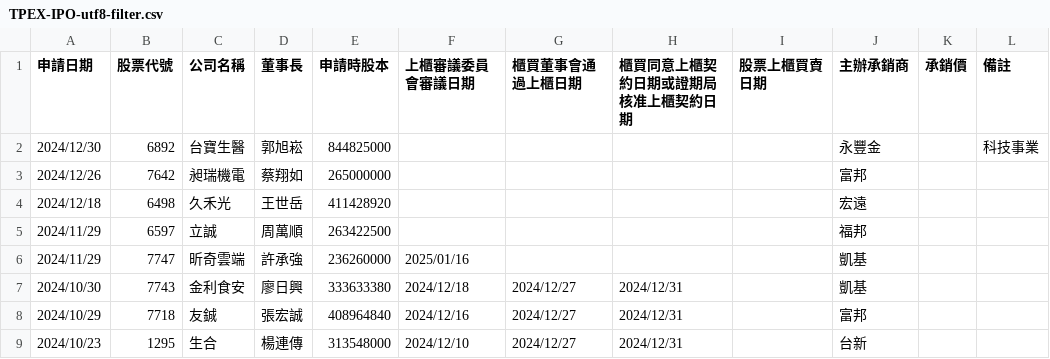
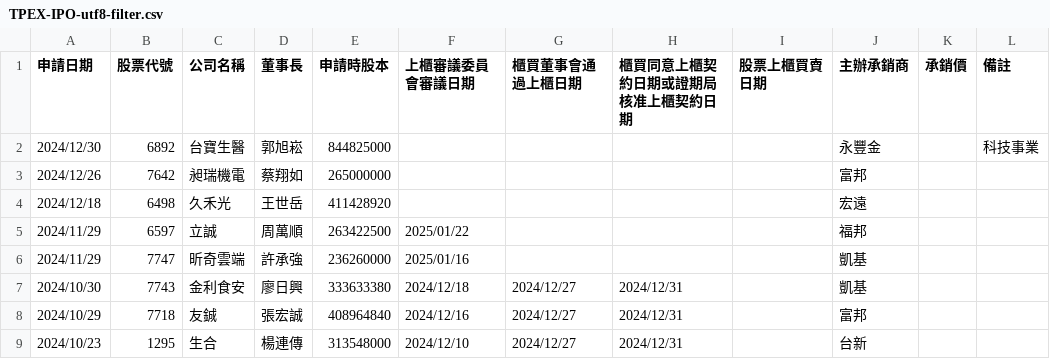
Before and after one commit to wenchiehlee/Selenium-Actions.IPO, a CSV file: TPEX-IPO-utf8-filter.csv, drawn as a sheet; only a part is shown.

```diff
--- a/TPEX-IPO-utf8-filter.csv
+++ b/TPEX-IPO-utf8-filter.csv
@@ -4,3 +4,3 @@
 "2024/12/18","6498","久禾光","王世岳","411428920","","","","","宏遠","",""
-"2024/11/29","6597","立誠","周萬順","263422500","","","","","福邦","",""
+"2024/11/29","6597","立誠","周萬順","263422500","2025/01/22","","","","福邦","",""
 "2024/11/29","7747","昕奇雲端","許承強","236260000","2025/01/16","","","","凱基","",""
```
Also changed, not shown: TPEX-IPO-utf8.csv, TWSE_TPEX-IPO-utf8-filter.csv, 5 other files.
